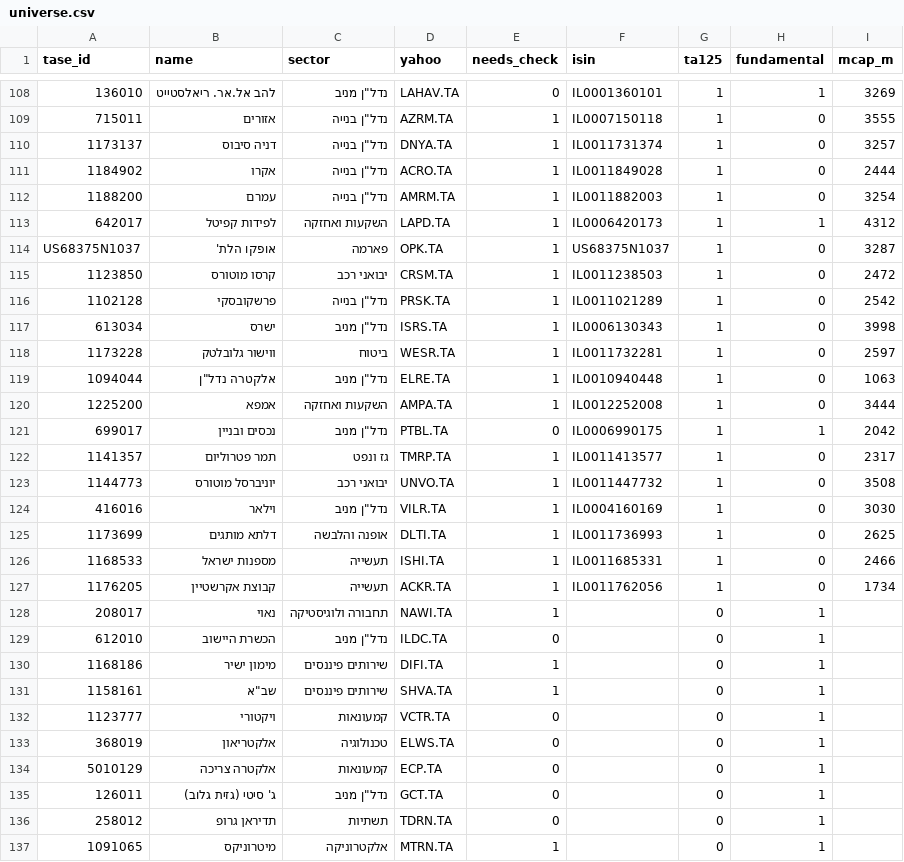
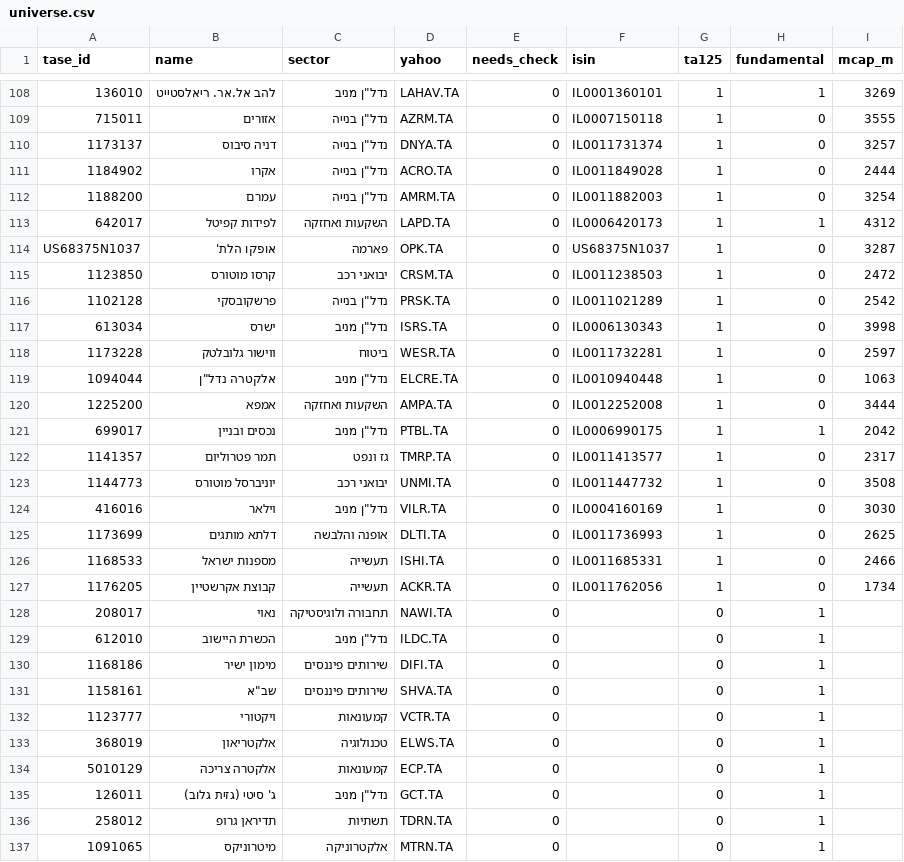
Before and after one commit to Bmichael80/tase-tech-model, a CSV file: config/universe.csv, drawn as a sheet; only a part is shown, gaps mark what is left out; the diff covers the shown part only; the diff names each change by its address in the sheet, - before the commit and + after, or states it on an @@ line.

Commit message:
Fix 6 TA-125 tickers verified by ISIN (MRIN, BLSR, SBEN, ARYT, ELCRE, UNMI)

```diff
--- a/config/universe.csv
+++ b/config/universe.csv
-E109:E120 (needs_check): 1
+E109:E120 (needs_check): 0
-D119 (yahoo): ELRE.TA
+D119 (yahoo): ELCRE.TA
-E122:E128 (needs_check): 1
+E122:E128 (needs_check): 0
-D123 (yahoo): UNVO.TA
+D123 (yahoo): UNMI.TA
-E130:E131 (needs_check): 1
+E130:E131 (needs_check): 0
-E137 (needs_check): 1
+E137 (needs_check): 0
```
Also changed, not shown: 64 edited cells elsewhere in this file.
